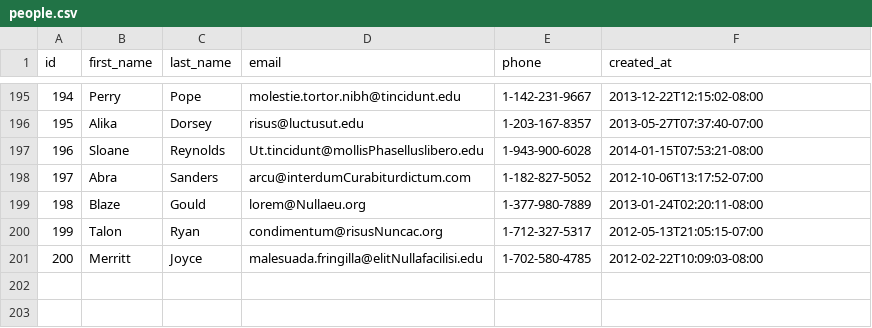
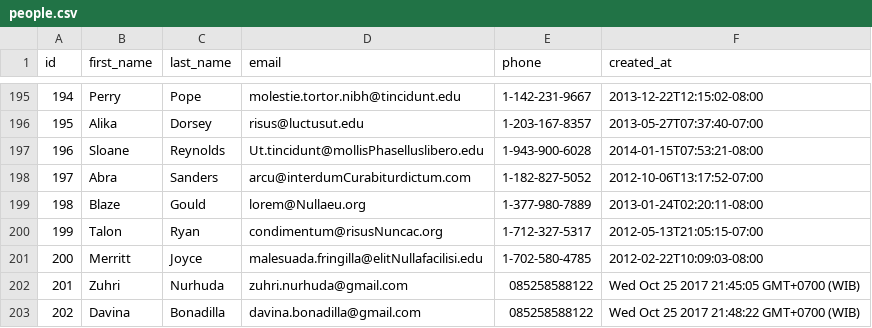
Before and after one commit to miracle-fox-2017/parsing-data-async, a CSV file: people.csv, drawn as a sheet; only a part is shown, gaps mark what is left out.

```diff
--- a/people.csv
+++ b/people.csv
@@ -201 +201,3 @@ id,first_name,last_name,email,phone,created_at
 200,Merritt,Joyce,malesuada.fringilla@elitNullafacilisi.edu,1-702-580-4785,2012-02-22T10:09:03-08:00
+201,Zuhri,Nurhuda,zuhri.nurhuda@gmail.com,085258588122,Wed Oct 25 2017 21:45:05 GMT+0700 (WIB)
+202,Davina,Bonadilla,davina.bonadilla@gmail.com,085258588122,Wed Oct 25 2017 21:48:22 GMT+0700 (WIB)
```
Also changed, not shown: 1 other file.
